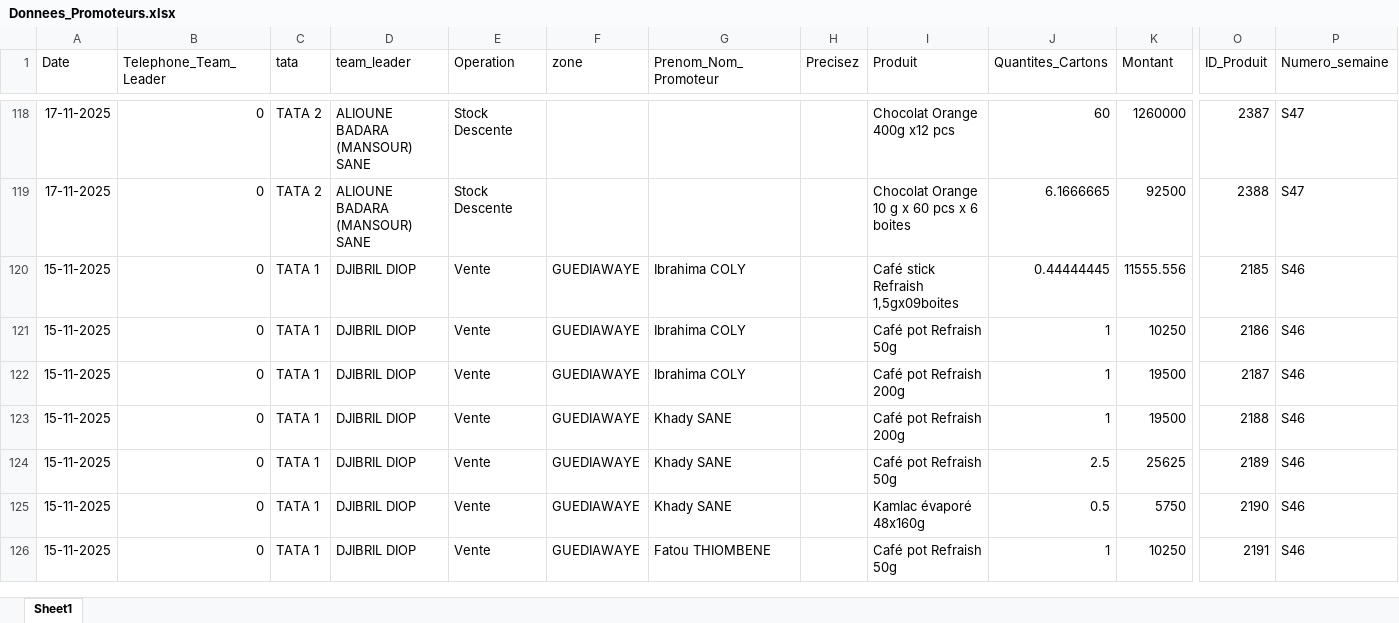
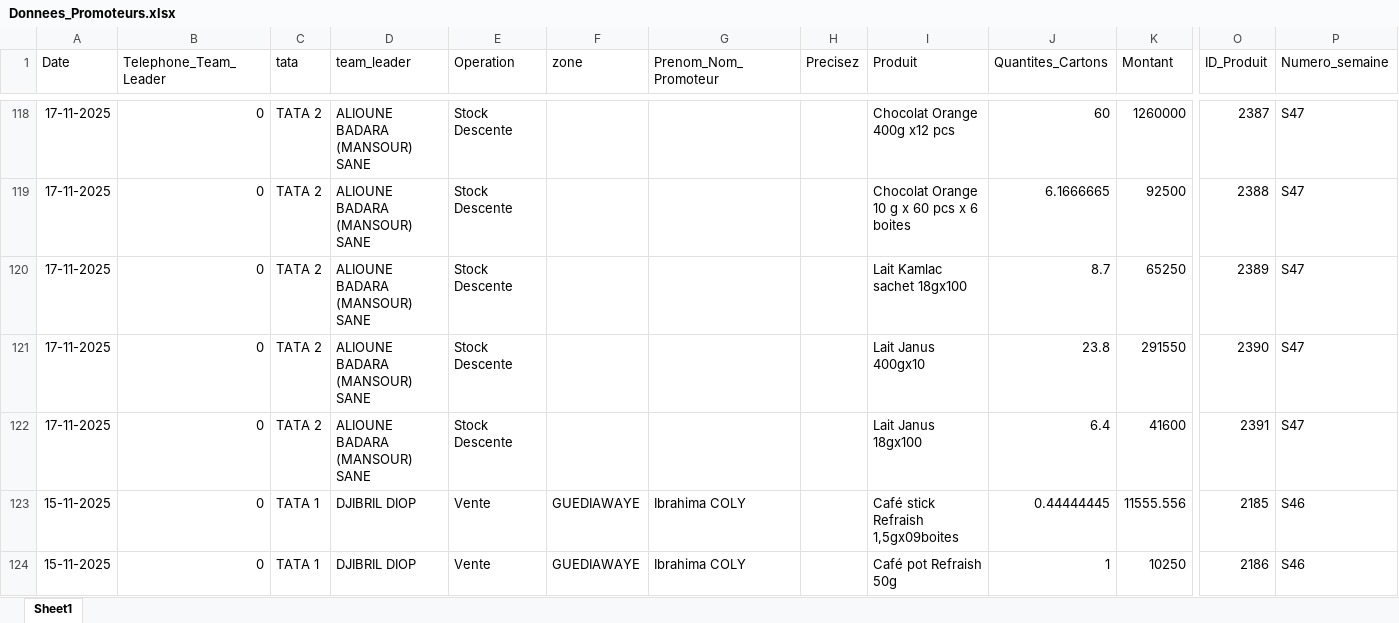
Before and after one commit to abdoulaye1301/Promoteur, an Excel workbook: Donnees_Promoteurs.xlsx, sheet Sheet1, drawn as a sheet; only a part is shown, gaps mark what is left out; the shorter side is filled out with more unchanged rows; values as stored, in another font and other column widths than the file's, no borders; rows hold the shown columns only; the diff names each change by its address in the sheet, - before the commit and + after, or states it on an @@ line.

Commit message:
Rapport du 17 Novembre 2025

```diff
--- a/Donnees_Promoteurs.xlsx (sheet Sheet1)
+++ b/Donnees_Promoteurs.xlsx (sheet Sheet1)
+row 120: 17-11-2025 | 0 | TATA 2 | ALIOUNE BADARA (MANSOUR) SANE | Stock Descente |  |  |  | Lait Kamlac sachet 18gx100 | 8.7 | 65250 | 2389 | S47
+row 121: 17-11-2025 | 0 | TATA 2 | ALIOUNE BADARA (MANSOUR) SANE | Stock Descente |  |  |  | Lait Janus 400gx10 | 23.8 | 291550 | 2390 | S47
+row 122: 17-11-2025 | 0 | TATA 2 | ALIOUNE BADARA (MANSOUR) SANE | Stock Descente |  |  |  | Lait Janus 18gx100 | 6.4 | 41600 | 2391 | S47
```
